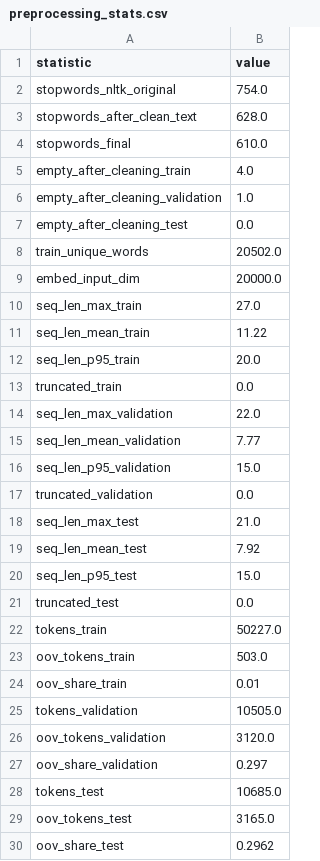
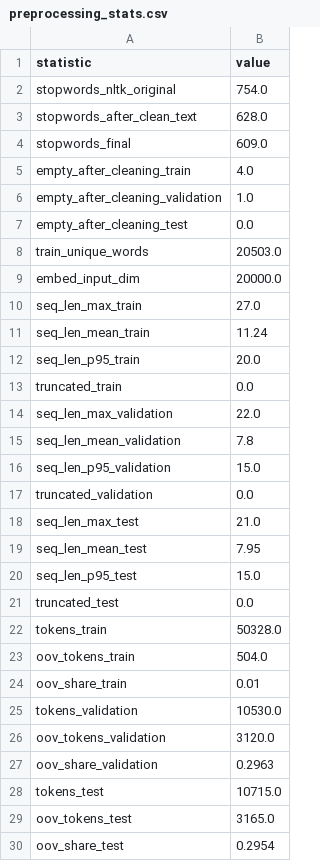
Before and after one commit to Salmaazoz22/arabic-tweet-emotion-bilstm, a CSV file: results/preprocessing_stats.csv, drawn as a sheet.

```diff
--- a/results/preprocessing_stats.csv
+++ b/results/preprocessing_stats.csv
@@ -3,3 +3,3 @@ stopwords_nltk_original,754.0
 stopwords_after_clean_text,628.0
-stopwords_final,610.0
+stopwords_final,609.0
 empty_after_cleaning_train,4.0
@@ -7,6 +7,6 @@ empty_after_cleaning_validation,1.0
 empty_after_cleaning_test,0.0
-train_unique_words,20502.0
+train_unique_words,20503.0
 embed_input_dim,20000.0
 seq_len_max_train,27.0
-seq_len_mean_train,11.22
+seq_len_mean_train,11.24
 seq_len_p95_train,20.0
@@ -14,3 +14,3 @@ truncated_train,0.0
 seq_len_max_validation,22.0
-seq_len_mean_validation,7.77
+seq_len_mean_validation,7.8
 seq_len_p95_validation,15.0
@@ -18,13 +18,13 @@ truncated_validation,0.0
 seq_len_max_test,21.0
-seq_len_mean_test,7.92
+seq_len_mean_test,7.95
 seq_len_p95_test,15.0
 truncated_test,0.0
-tokens_train,50227.0
-oov_tokens_train,503.0
+tokens_train,50328.0
+oov_tokens_train,504.0
 oov_share_train,0.01
-tokens_validation,10505.0
+tokens_validation,10530.0
 oov_tokens_validation,3120.0
-oov_share_validation,0.297
-tokens_test,10685.0
+oov_share_validation,0.2963
+tokens_test,10715.0
 oov_tokens_test,3165.0
-oov_share_test,0.2962
+oov_share_test,0.2954
```
Also changed, not shown: data/test_clean.csv, data/validation_clean.csv, 7 other files.
